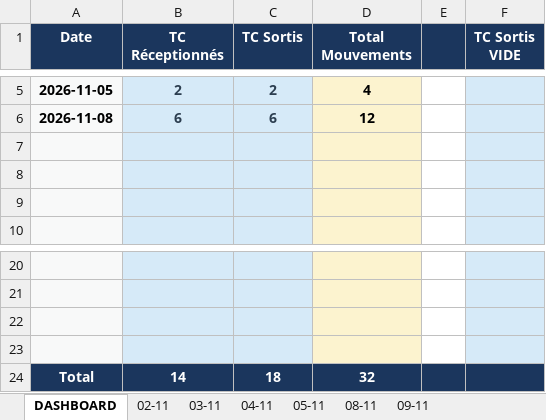
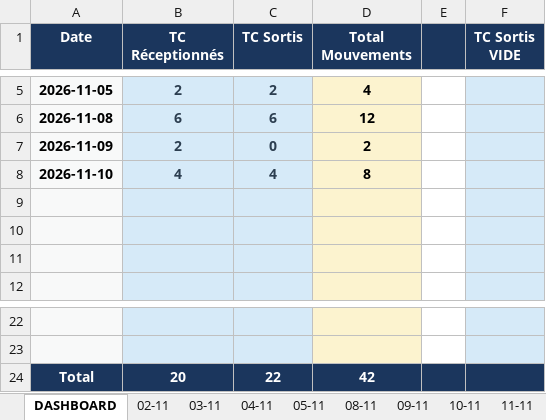
Before and after one commit to Mag2027pro/egs-conatainer-tracker-, an Excel workbook: Fiche de mouvement _11-2026.xlsx, sheet DASHBOARD, drawn as a sheet; only a part is shown, gaps mark what is left out; values as stored, in another font and other column widths than the file's, no borders; removed rows and columns are numbered as before the commit, all else as after; the diff names each change by its address in the sheet, - before the commit and + after, or states it on an @@ line.

```diff
--- a/Fiche de mouvement _11-2026.xlsx (sheet DASHBOARD)
+++ b/Fiche de mouvement _11-2026.xlsx (sheet DASHBOARD)
+sheet tab: 10-11
+sheet tab: 11-11
+row 7: 2026-11-09 | 2 | 0 | 2
+row 8: 2026-11-10 | 4 | 4 | 8
-row 24: (empty)
+row 24: Total | 20 | 22 | 42
-A24 fill: #F8F9F9
+A24 fill: #1B365D
-B24:C24 fill: #D6EAF8
+B24:C24 fill: #1B365D
-D24 fill: #FCF3CF
+D24 fill: #1B365D
-E24 fill: none
+E24 fill: #1B365D
-F24 fill: #D6EAF8
+F24 fill: #1B365D
-row 23: (empty)
-row 24: Total | 14 | 18 | 32
```
Also changed, not shown: sheet 09-11, other sheet tabs, formulas that keep their value, charts or pictures.
